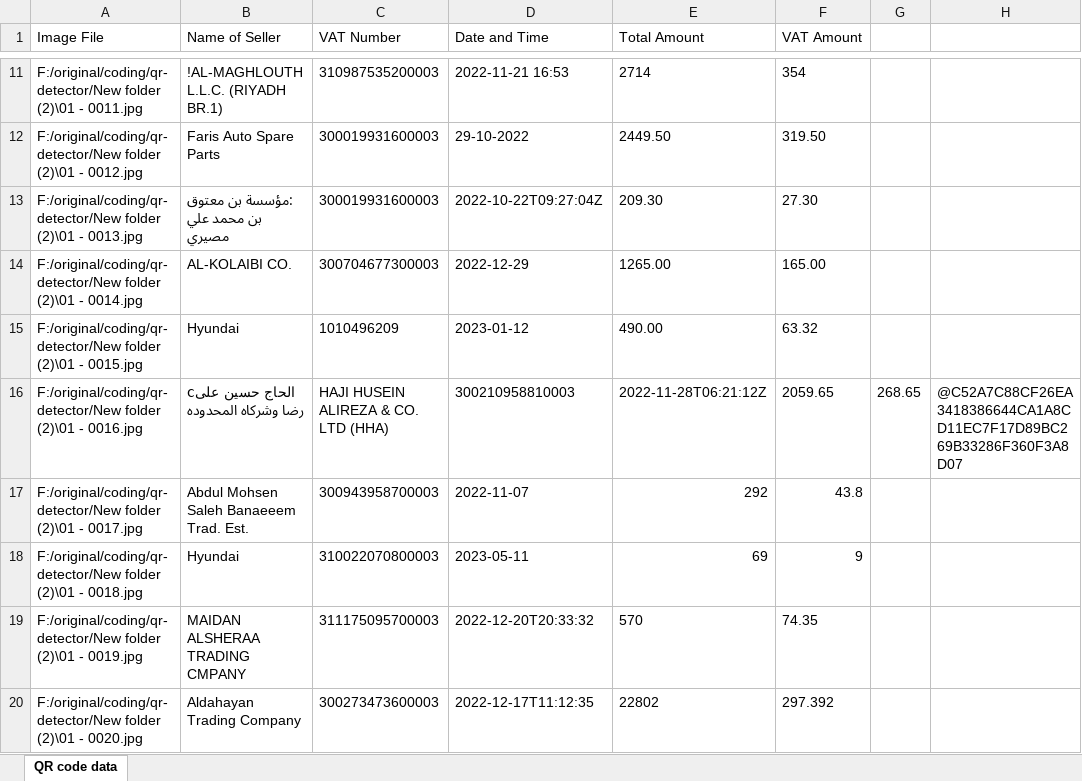
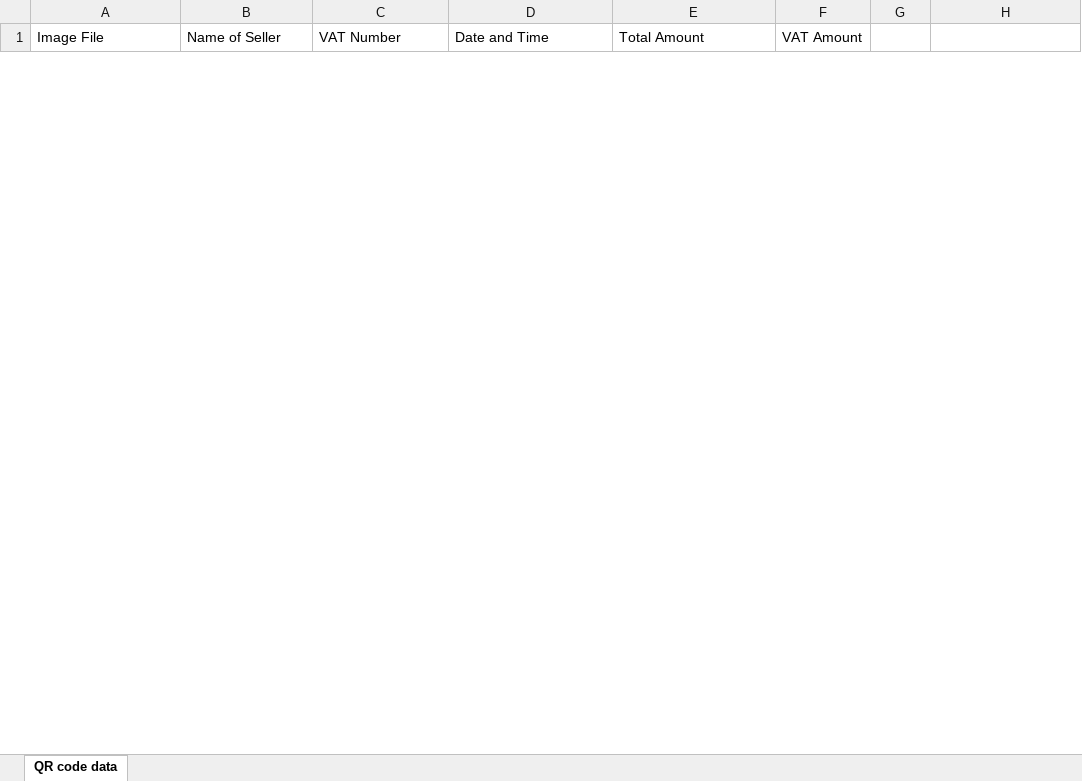
Before and after one commit to skardum/invoices-reader, an Excel workbook: gg.xlsx, sheet QR code data, drawn as a sheet; only a part is shown, gaps mark what is left out; values as stored, in another font and other column widths than the file's, no borders; removed rows and columns are numbered as before the commit, all else as after; the diff covers the shown part only; the diff names each change by its address in the sheet, - before the commit and + after, or states it on an @@ line.

```diff
--- a/gg.xlsx (sheet QR code data)
+++ b/gg.xlsx (sheet QR code data)
-row 11: F:/original/coding/qr-detector/New folder (2)\01 - 0011.jpg | !AL-MAGHLOUTH L.L.C. (RIYADH BR.1) | 310987535200003 | 2022-11-21 16:53 | 2714 | 354
-row 12: F:/original/coding/qr-detector/New folder (2)\01 - 0012.jpg | Faris Auto Spare Parts | 300019931600003 | 29-10-2022 | 2449.50 | 319.50
-row 13: F:/original/coding/qr-detector/New folder (2)\01 - 0013.jpg | :مؤسسة بن معتوق بن محمد علي مصيري | 300019931600003 | 2022-10-22T09:27:04Z | 209.30 | 27.30
-row 14: F:/original/coding/qr-detector/New folder (2)\01 - 0014.jpg | AL-KOLAIBI CO. | 300704677300003 | 2022-12-29 | 1265.00 | 165.00
-row 15: F:/original/coding/qr-detector/New folder (2)\01 - 0015.jpg | Hyundai | 1010496209 | 2023-01-12 | 490.00 | 63.32
-row 16: F:/original/coding/qr-detector/New folder (2)\01 - 0016.jpg | cالحاج حسين على رضا وشركاه المحدوده | HAJI HUSEIN ALIREZA & CO. LTD (HHA) | 300210958810003 | 2022-11-28T06:21:12Z | 2059.65 | 268.65 | @C52A7C88CF26EA3418386644CA1A8CD11EC7F17D89BC269B33286F360F3A8D07
-row 17: F:/original/coding/qr-detector/New folder (2)\01 - 0017.jpg | Abdul Mohsen Saleh Banaeeem Trad. Est. | 300943958700003 | 2022-11-07 | 292 | 43.8
-row 18: F:/original/coding/qr-detector/New folder (2)\01 - 0018.jpg | Hyundai | 310022070800003 | 2023-05-11 | 69 | 9
-row 19: F:/original/coding/qr-detector/New folder (2)\01 - 0019.jpg | MAIDAN ALSHERAA TRADING CMPANY | 311175095700003 | 2022-12-20T20:33:32 | 570 | 74.35
-row 20: F:/original/coding/qr-detector/New folder (2)\01 - 0020.jpg | Aldahayan Trading Company | 300273473600003 | 2022-12-17T11:12:35 | 22802 | 297.392
```
Also changed, not shown: 2 added rows and 128 removed rows elsewhere in this sheet, 2 other files.
